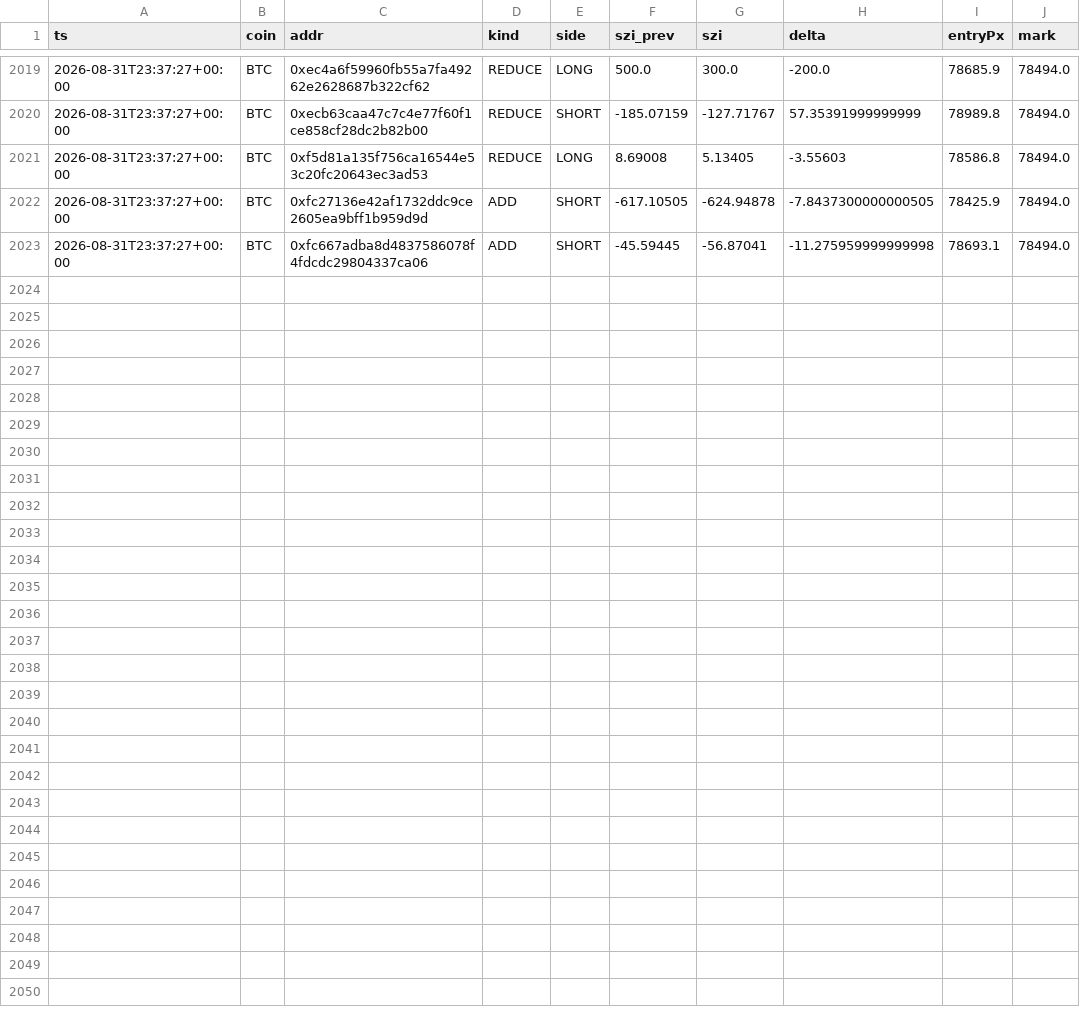
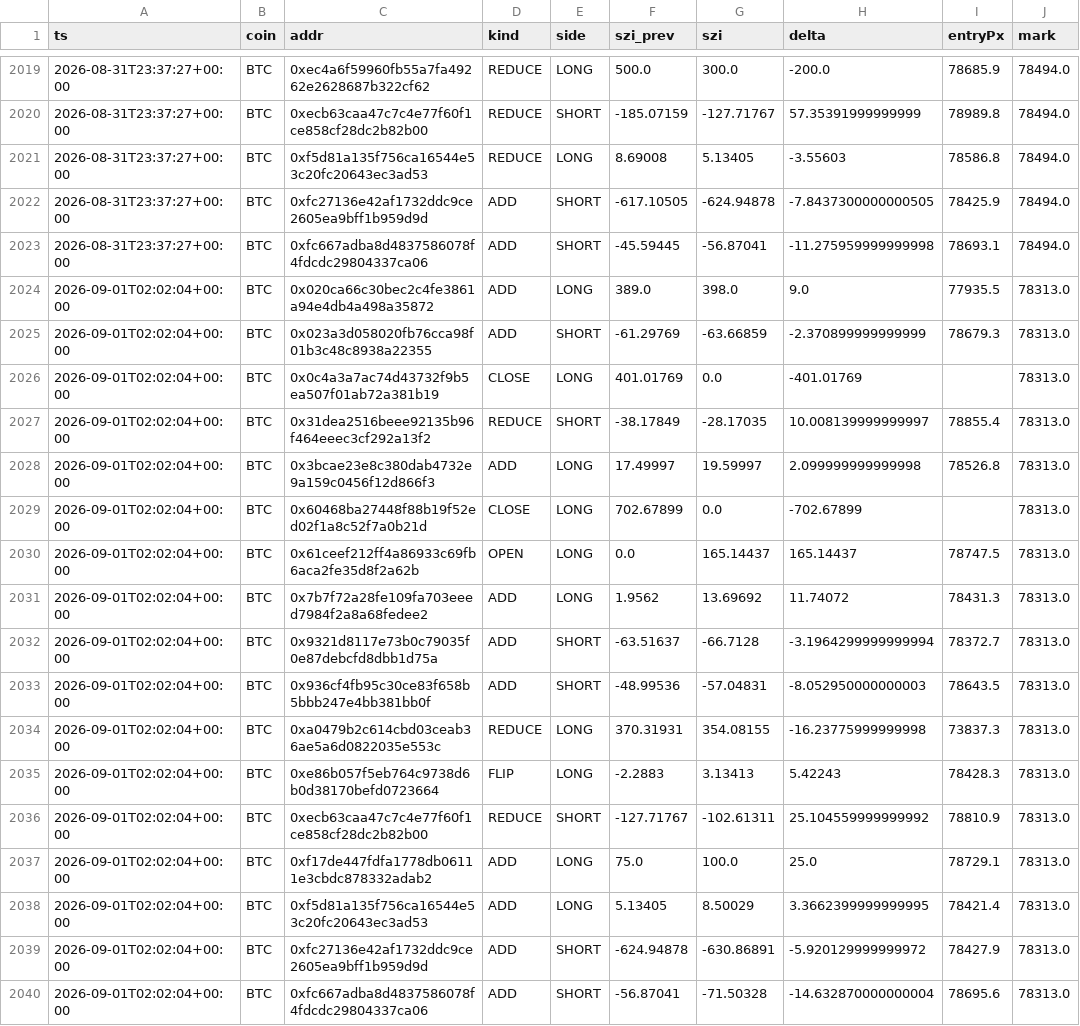
Before and after one commit to usa519831-tech/hl-whale-tracker, a CSV file: data/events_BTC.csv, drawn as a sheet; only a part is shown, gaps mark what is left out; the diff names each change by its address in the sheet, - before the commit and + after, or states it on an @@ line.

```diff
--- a/data/events_BTC.csv
+++ b/data/events_BTC.csv
+row 2024: 2026-09-01T02:02:04+00:00 | BTC | 0x020ca66c30bec2c4fe3861a94e4db4a498a35872 | ADD | LONG | 389.0 | 398.0 | 9.0 | 77935.5 | 78313.0
+row 2025: 2026-09-01T02:02:04+00:00 | BTC | 0x023a3d058020fb76cca98f01b3c48c8938a22355 | ADD | SHORT | -61.29769 | -63.66859 | -2.370899999999999 | 78679.3 | 78313.0
+row 2026: 2026-09-01T02:02:04+00:00 | BTC | 0x0c4a3a7ac74d43732f9b5ea507f01ab72a381b19 | CLOSE | LONG | 401.01769 | 0.0 | -401.01769 |  | 78313.0
+row 2027: 2026-09-01T02:02:04+00:00 | BTC | 0x31dea2516beee92135b96f464eeec3cf292a13f2 | REDUCE | SHORT | -38.17849 | -28.17035 | 10.008139999999997 | 78855.4 | 78313.0
+row 2028: 2026-09-01T02:02:04+00:00 | BTC | 0x3bcae23e8c380dab4732e9a159c0456f12d866f3 | ADD | LONG | 17.49997 | 19.59997 | 2.099999999999998 | 78526.8 | 78313.0
+row 2029: 2026-09-01T02:02:04+00:00 | BTC | 0x60468ba27448f88b19f52ed02f1a8c52f7a0b21d | CLOSE | LONG | 702.67899 | 0.0 | -702.67899 |  | 78313.0
+row 2030: 2026-09-01T02:02:04+00:00 | BTC | 0x61ceef212ff4a86933c69fb6aca2fe35d8f2a62b | OPEN | LONG | 0.0 | 165.14437 | 165.14437 | 78747.5 | 78313.0
+row 2031: 2026-09-01T02:02:04+00:00 | BTC | 0x7b7f72a28fe109fa703eeed7984f2a8a68fedee2 | ADD | LONG | 1.9562 | 13.69692 | 11.74072 | 78431.3 | 78313.0
+row 2032: 2026-09-01T02:02:04+00:00 | BTC | 0x9321d8117e73b0c79035f0e87debcfd8dbb1d75a | ADD | SHORT | -63.51637 | -66.7128 | -3.1964299999999994 | 78372.7 | 78313.0
+row 2033: 2026-09-01T02:02:04+00:00 | BTC | 0x936cf4fb95c30ce83f658b5bbb247e4bb381bb0f | ADD | SHORT | -48.99536 | -57.04831 | -8.052950000000003 | 78643.5 | 78313.0
+row 2034: 2026-09-01T02:02:04+00:00 | BTC | 0xa0479b2c614cbd03ceab36ae5a6d0822035e553c | REDUCE | LONG | 370.31931 | 354.08155 | -16.23775999999998 | 73837.3 | 78313.0
+row 2035: 2026-09-01T02:02:04+00:00 | BTC | 0xe86b057f5eb764c9738d6b0d38170befd0723664 | FLIP | LONG | -2.2883 | 3.13413 | 5.42243 | 78428.3 | 78313.0
+row 2036: 2026-09-01T02:02:04+00:00 | BTC | 0xecb63caa47c7c4e77f60f1ce858cf28dc2b82b00 | REDUCE | SHORT | -127.71767 | -102.61311 | 25.104559999999992 | 78810.9 | 78313.0
+row 2037: 2026-09-01T02:02:04+00:00 | BTC | 0xf17de447fdfa1778db06111e3cbdc878332adab2 | ADD | LONG | 75.0 | 100.0 | 25.0 | 78729.1 | 78313.0
+row 2038: 2026-09-01T02:02:04+00:00 | BTC | 0xf5d81a135f756ca16544e53c20fc20643ec3ad53 | ADD | LONG | 5.13405 | 8.50029 | 3.3662399999999995 | 78421.4 | 78313.0
+row 2039: 2026-09-01T02:02:04+00:00 | BTC | 0xfc27136e42af1732ddc9ce2605ea9bff1b959d9d | ADD | SHORT | -624.94878 | -630.86891 | -5.920129999999972 | 78427.9 | 78313.0
+row 2040: 2026-09-01T02:02:04+00:00 | BTC | 0xfc667adba8d4837586078f4fdcdc29804337ca06 | ADD | SHORT | -56.87041 | -71.50328 | -14.632870000000004 | 78695.6 | 78313.0
```
Also changed, not shown: data/agg_BTC.csv, data/agg_ETH.csv, 7 other files.
